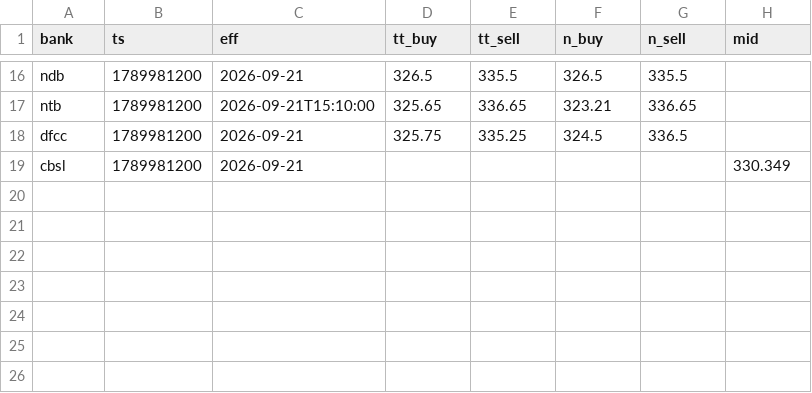
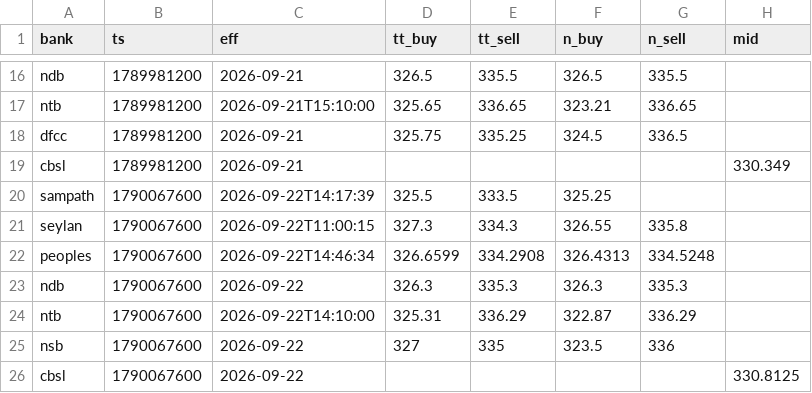
Before and after one commit to anjulalk/fxtrack, a CSV file: data/tick.csv, drawn as a sheet; only a part is shown, gaps mark what is left out.

```diff
--- a/data/tick.csv
+++ b/data/tick.csv
@@ -19 +19,8 @@ dfcc,1789981200,2026-09-21,325.75,335.25,324.5,336.5,
 cbsl,1789981200,2026-09-21,,,,,330.349
+sampath,1790067600,2026-09-22T14:17:39,325.5,333.5,325.25,,
+seylan,1790067600,2026-09-22T11:00:15,327.3,334.3,326.55,335.8,
+peoples,1790067600,2026-09-22T14:46:34,326.6599,334.2908,326.4313,334.5248,
+ndb,1790067600,2026-09-22,326.3,335.3,326.3,335.3,
+ntb,1790067600,2026-09-22T14:10:00,325.31,336.29,322.87,336.29,
+nsb,1790067600,2026-09-22,327,335,323.5,336,
+cbsl,1790067600,2026-09-22,,,,,330.8125
```
Also changed, not shown: data/day.csv, 2 other files.
